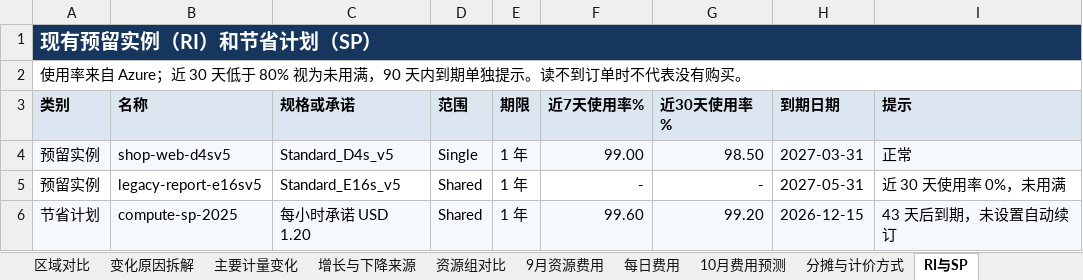
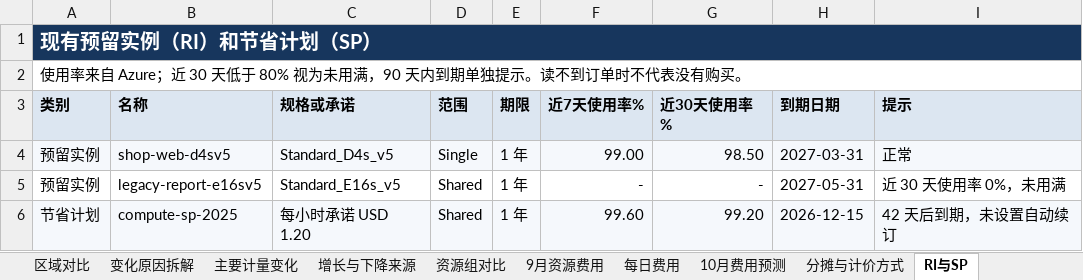
Before and after one commit to linkinchow/azure-inspection, an Excel workbook: examples/sample-output/Contoso_Azure巡检报告_2026年10月/01_9月月度成本巡检报告.xlsx, sheet RI与SP, drawn as a sheet; values as stored, in another font and other column widths than the file's, no borders; the diff names each change by its address in the sheet, - before the commit and + after, or states it on an @@ line.

```diff
--- a/examples/sample-output/Contoso_Azure巡检报告_2026年10月/01_9月月度成本巡检报告.xlsx (sheet RI与SP)
+++ b/examples/sample-output/Contoso_Azure巡检报告_2026年10月/01_9月月度成本巡检报告.xlsx (sheet RI与SP)
-I6 (提示): 43 天后到期，未设置自动续订
+I6 (提示): 42 天后到期，未设置自动续订
```
Also changed, not shown: sheet 数据覆盖与说明, sheet 月度总览, sheet 10月费用预测, charts or pictures, examples/sample-output/Contoso_Azure巡检报告_2026年10月/02_虚拟机利用率与规格优化.xlsx, examples/sample-output/Contoso_Azure巡检报告_2026年10月/03_可靠性与安全巡检问题清单.xlsx, 37 other files.
